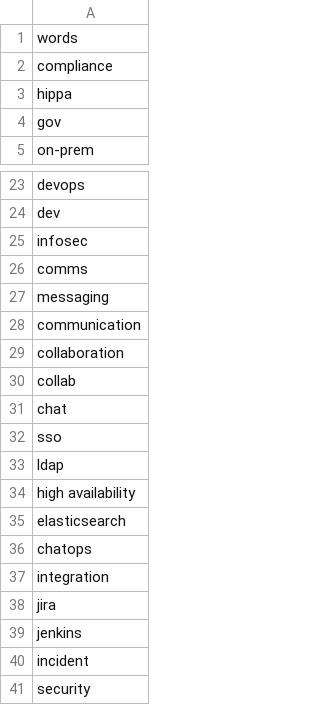
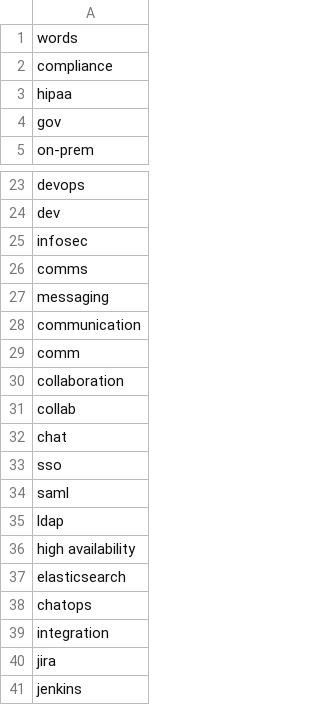
Before and after one commit to mattermost/mattermost-data-warehouse, a CSV file: transform/snowflake-dbt/data/use_case_key_words.csv, drawn as a sheet; only a part is shown, gaps mark what is left out; the shorter side is filled out with more unchanged rows.

Commit message:
updates

```diff
--- a/transform/snowflake-dbt/data/use_case_key_words.csv
+++ b/transform/snowflake-dbt/data/use_case_key_words.csv
@@ -2,3 +2,3 @@ words
 compliance
-hippa
+hipaa
 gov
@@ -28,2 +28,3 @@ messaging
 communication
+comm
 collaboration
@@ -32,2 +33,3 @@ chat
 sso
+saml
 ldap
```
